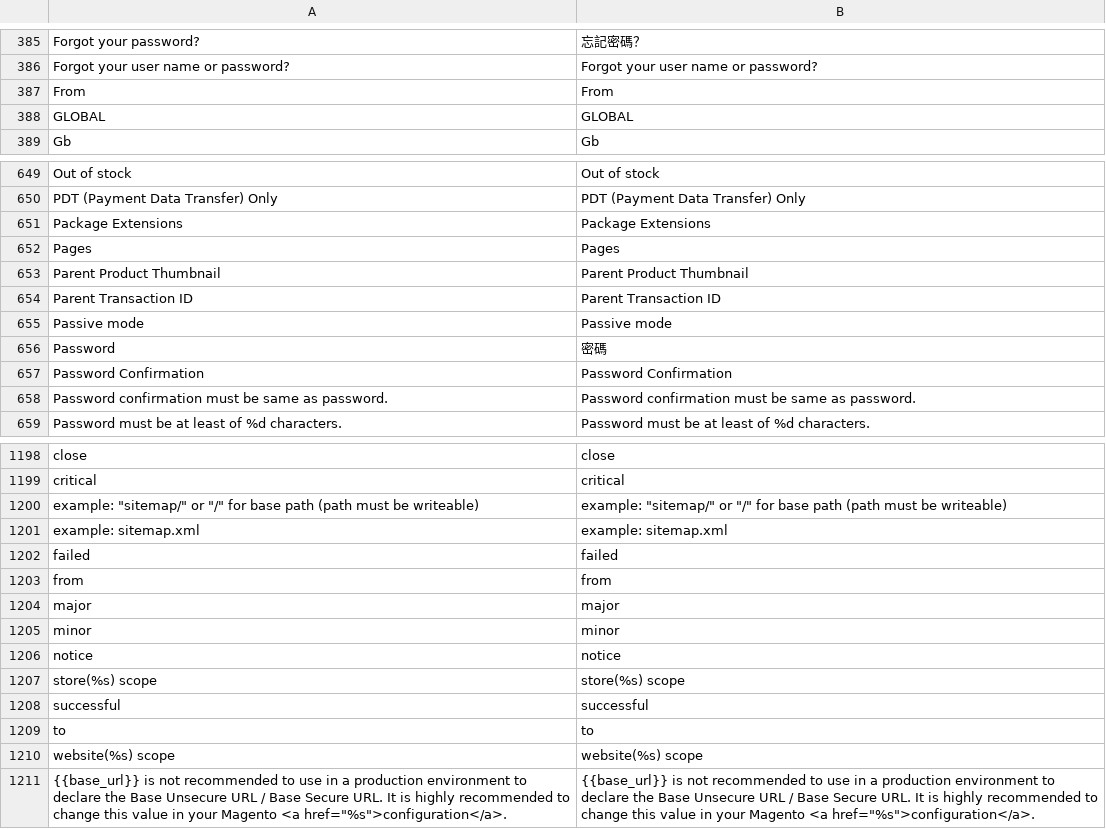
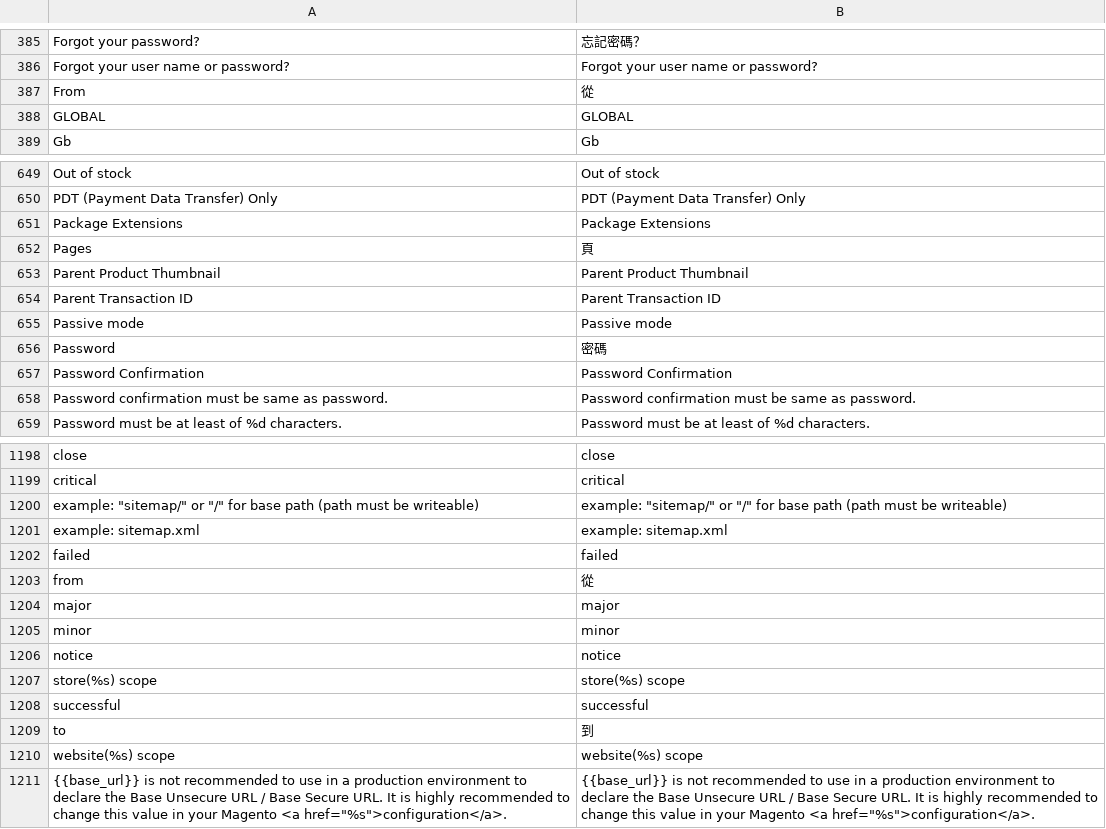
Before and after one commit to gamlinnia/tinyapple, a CSV file: app/locale/zh_TW/Mage_Adminhtml.csv, drawn as a sheet; only a part is shown, gaps mark what is left out.

```diff
--- a/app/locale/zh_TW/Mage_Adminhtml.csv
+++ b/app/locale/zh_TW/Mage_Adminhtml.csv
@@ -386,3 +386,3 @@
 "Forgot your user name or password?","Forgot your user name or password?"
-"From","From"
+"From","從"
 "GLOBAL","GLOBAL"
@@ -651,3 +651,3 @@
 "Package Extensions","Package Extensions"
-"Pages","Pages"
+"Pages","頁"
 "Parent Product Thumbnail","Parent Product Thumbnail"
@@ -1202,3 +1202,3 @@
 "failed","failed"
-"from","from"
+"from","從"
 "major","major"
@@ -1208,3 +1208,3 @@
 "successful","successful"
-"to","to"
+"to","到"
 "website(%s) scope","website(%s) scope"
```
Also changed, not shown: app/locale/en_US/Mage_Widget.csv.
